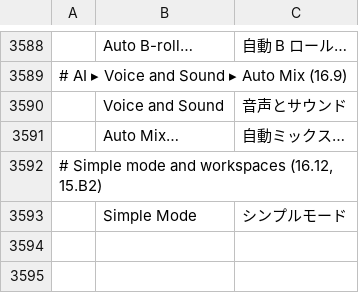
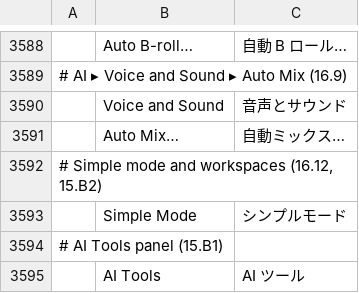
Before and after one commit to guloff/jilo-studio, a TSV file: crates/ui-egui/src/i18n/ja.tsv, drawn as a sheet; only a part is shown, gaps mark what is left out; the diff names each change by its address in the sheet, - before the commit and + after, or states it on an @@ line.

```diff
--- a/crates/ui-egui/src/i18n/ja.tsv
+++ b/crates/ui-egui/src/i18n/ja.tsv
+row 3594: # AI Tools panel (15.B1)
+row 3595:  | AI Tools | AI ツール
```
Also changed, not shown: crates/ui-egui/src/i18n/es.tsv, crates/ui-egui/src/i18n/pt-br.tsv, 9 other files.
